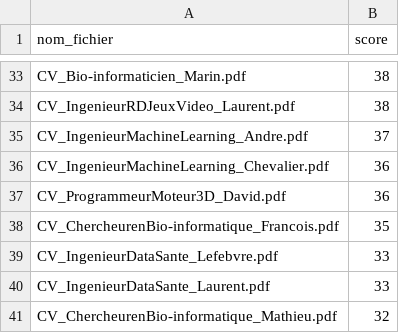
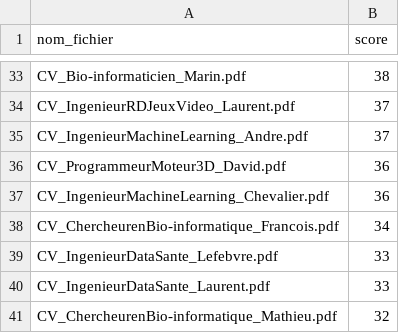
Before and after one commit to BlaackEagle/TER2026, a CSV file: Resultats_de_tests/Parametre_seuil_bonus/resultats_40.csv, drawn as a sheet; only a part is shown, gaps mark what is left out; the diff covers the shown part only; the diff names each change by its address in the sheet, - before the commit and + after, or states it on an @@ line.

```diff
--- a/Resultats_de_tests/Parametre_seuil_bonus/resultats_40.csv
+++ b/Resultats_de_tests/Parametre_seuil_bonus/resultats_40.csv
-B34 (score): 38
+B34 (score): 37
@@ row 37 moved to row 36: CV_ProgrammeurMoteur3D_David.pdf @@
-B38 (score): 35
+B38 (score): 34
```
Also changed, not shown: 3 added rows, 3 removed rows, 5 moved rows and 1 edited cell elsewhere in this file, resultats_40.csv, 5 other files.
